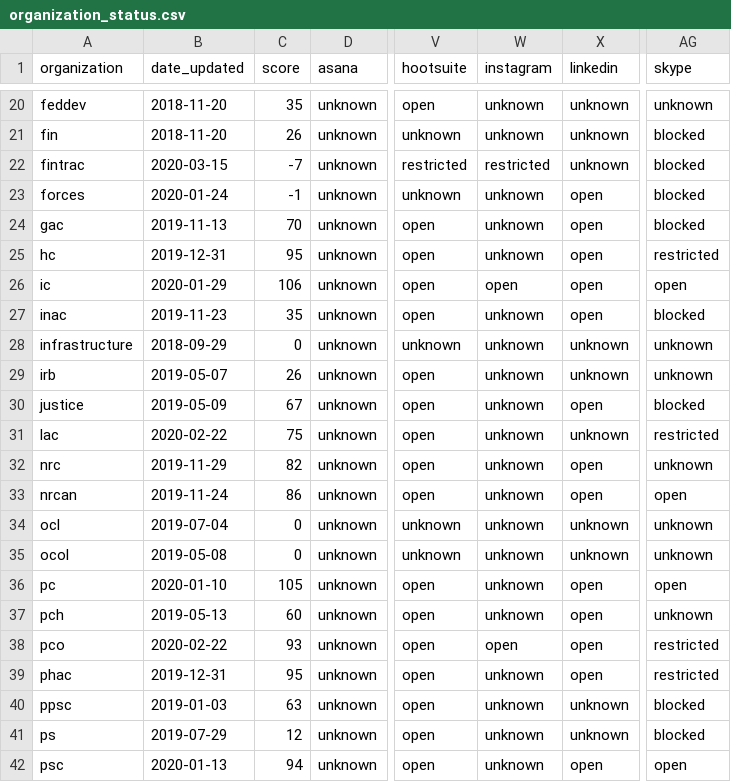
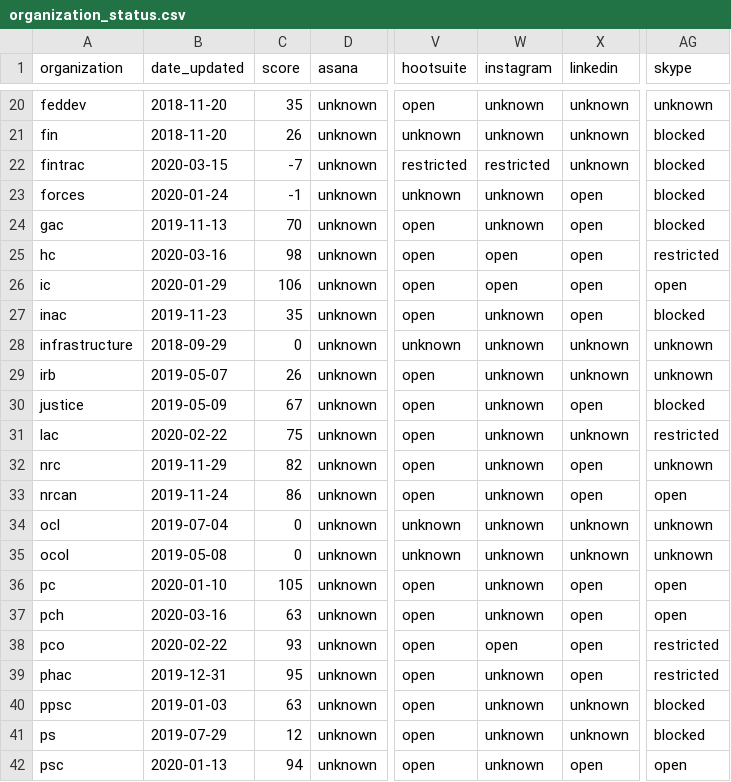
Before and after one commit to isthisblocked/isthisblockedinmydepartment.ca, a CSV file: src/data/organization_status.csv, drawn as a sheet; only a part is shown, gaps mark what is left out; the diff names each change by its address in the sheet, - before the commit and + after, or states it on an @@ line.

Commit message:
Updated data for 2020-03-16

```diff
--- a/src/data/organization_status.csv
+++ b/src/data/organization_status.csv
-B25 (date_updated): 2019-12-31
+B25 (date_updated): 2020-03-16
-C25 (score): 95
+C25 (score): 98
-W25 (instagram): unknown
+W25 (instagram): open
-B37 (date_updated): 2019-05-13
+B37 (date_updated): 2020-03-16
-C37 (score): 60
+C37 (score): 63
-AG37 (skype): unknown
+AG37 (skype): open
```
